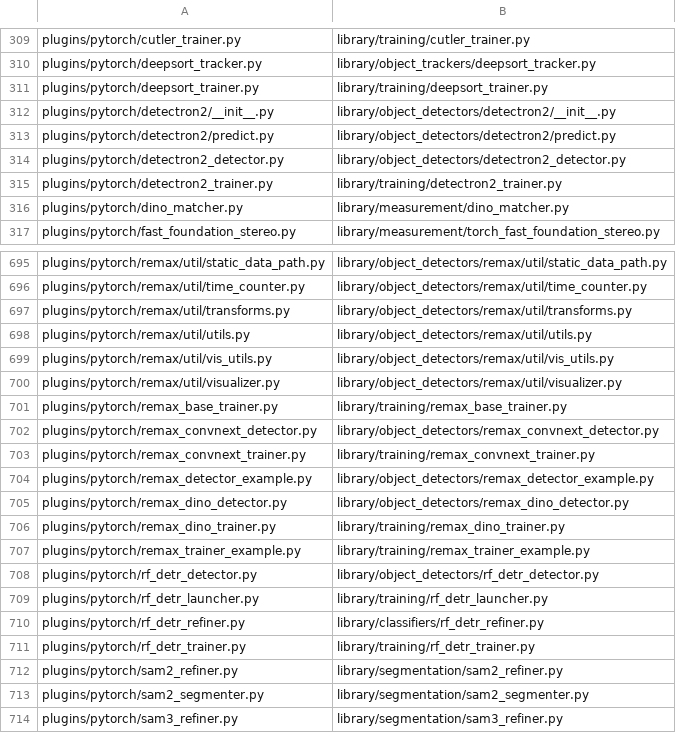
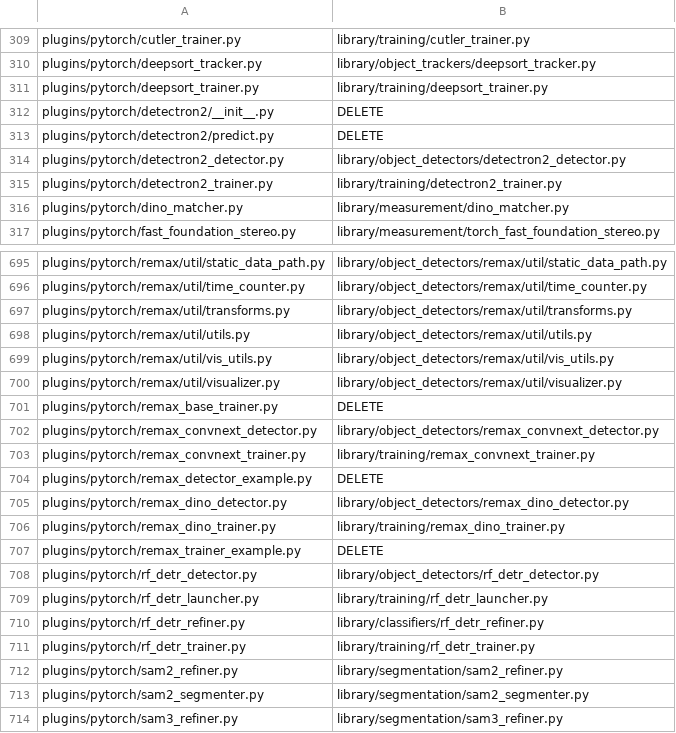
Before and after one commit to VIAME/VIAME, a TSV file: design/lite-file-map.tsv, drawn as a sheet; only a part is shown, gaps mark what is left out; the diff covers the shown part only.

```diff
--- a/design/lite-file-map.tsv
+++ b/design/lite-file-map.tsv
@@ -311,4 +311,4 @@ plugins/pytorch/deepsort_tracker.py	library/object_trackers/deepsort_tracker.py
 plugins/pytorch/deepsort_trainer.py	library/training/deepsort_trainer.py
-plugins/pytorch/detectron2/__init__.py	library/object_detectors/detectron2/__init__.py
-plugins/pytorch/detectron2/predict.py	library/object_detectors/detectron2/predict.py
+plugins/pytorch/detectron2/__init__.py	DELETE
+plugins/pytorch/detectron2/predict.py	DELETE
 plugins/pytorch/detectron2_detector.py	library/object_detectors/detectron2_detector.py
@@ -700,9 +700,9 @@ plugins/pytorch/remax/util/vis_utils.py	library/object_detectors/remax/util/vis_
 plugins/pytorch/remax/util/visualizer.py	library/object_detectors/remax/util/visualizer.py
-plugins/pytorch/remax_base_trainer.py	library/training/remax_base_trainer.py
+plugins/pytorch/remax_base_trainer.py	DELETE
 plugins/pytorch/remax_convnext_detector.py	library/object_detectors/remax_convnext_detector.py
 plugins/pytorch/remax_convnext_trainer.py	library/training/remax_convnext_trainer.py
-plugins/pytorch/remax_detector_example.py	library/object_detectors/remax_detector_example.py
+plugins/pytorch/remax_detector_example.py	DELETE
 plugins/pytorch/remax_dino_detector.py	library/object_detectors/remax_dino_detector.py
 plugins/pytorch/remax_dino_trainer.py	library/training/remax_dino_trainer.py
-plugins/pytorch/remax_trainer_example.py	library/training/remax_trainer_example.py
+plugins/pytorch/remax_trainer_example.py	DELETE
 plugins/pytorch/rf_detr_detector.py	library/object_detectors/rf_detr_detector.py
```
Also changed, not shown: 22 edited cells elsewhere in this file, 2 other files.
